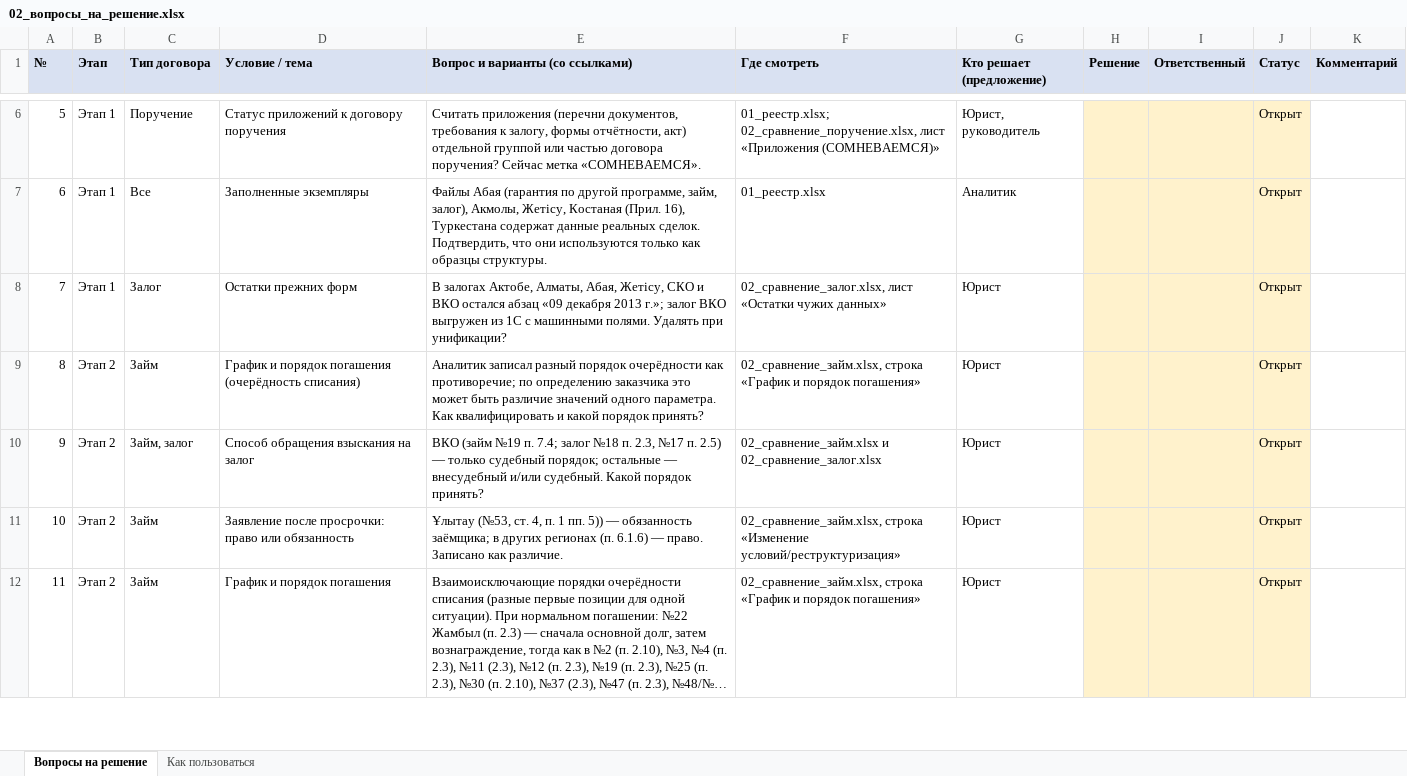
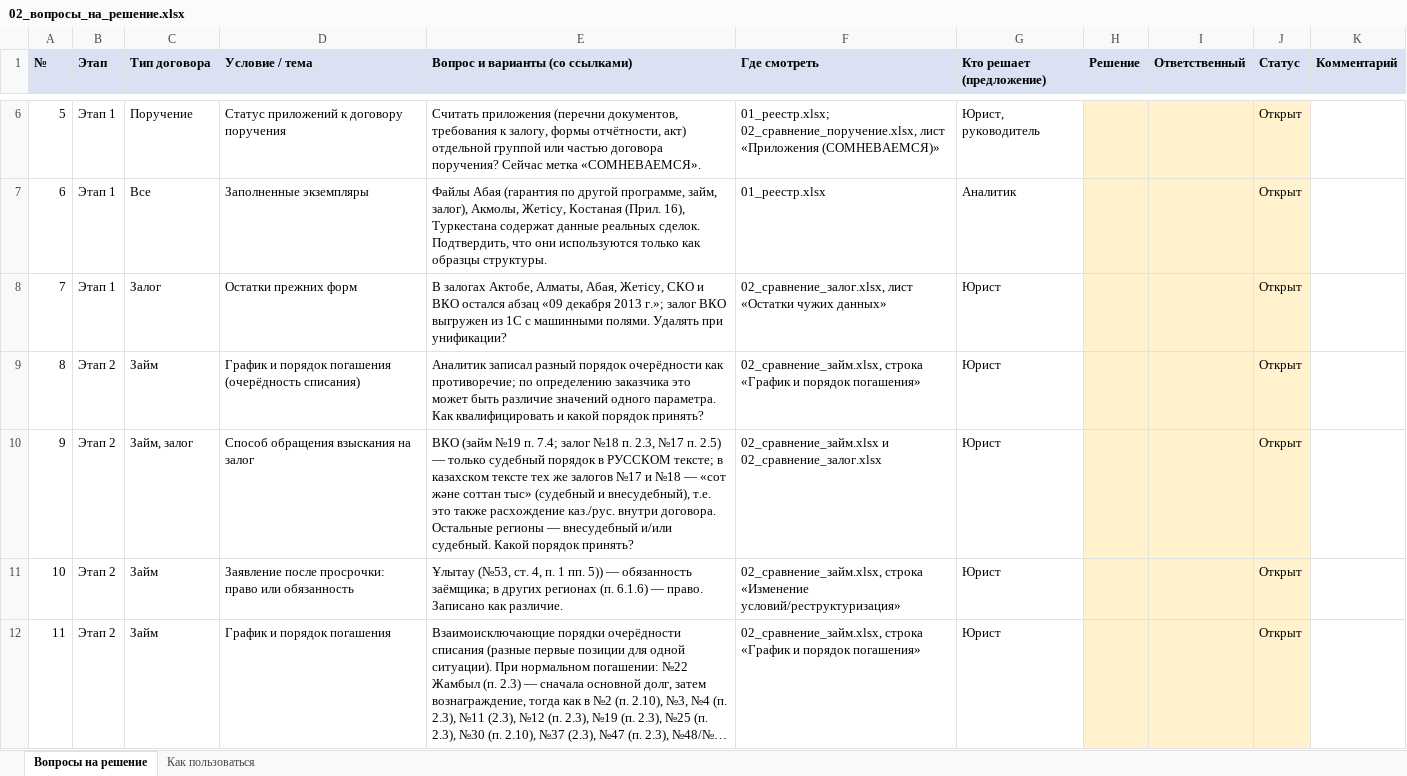
Before and after one commit to Xariall/anuar, an Excel workbook: _work/analysis/02_вопросы_на_решение.xlsx, sheet Вопросы на решение, drawn as a sheet; only a part is shown, gaps mark what is left out; long unchanged cells end in …; values as stored, in another font and other column widths than the file's, no borders; the diff covers the shown part only; the diff names each change by its address in the sheet, - before the commit and + after, or states it on an @@ line.

```diff
--- a/_work/analysis/02_вопросы_на_решение.xlsx (sheet Вопросы на решение)
+++ b/_work/analysis/02_вопросы_на_решение.xlsx (sheet Вопросы на решение)
-E10 (Вопрос и варианты (со ссылками)): …только судебный порядок; остальные — внесудебный…
+E10 (Вопрос и варианты (со ссылками)): …только судебный порядок в РУССКОМ тексте; в казахском тексте тех же залогов №17 и №18 — «сот және соттан тыс» (судебный и внесудебный), т.е. это также расхождение каз./рус. внутри договора. Остальные регионы — внесудебный…
```
Also changed, not shown: 47 added rows elsewhere in this sheet, _work/analysis/02_сравнение_ДКП_лизинг.xlsx, _work/analysis/02_сравнение_гарантия.xlsx, 14 other files.
